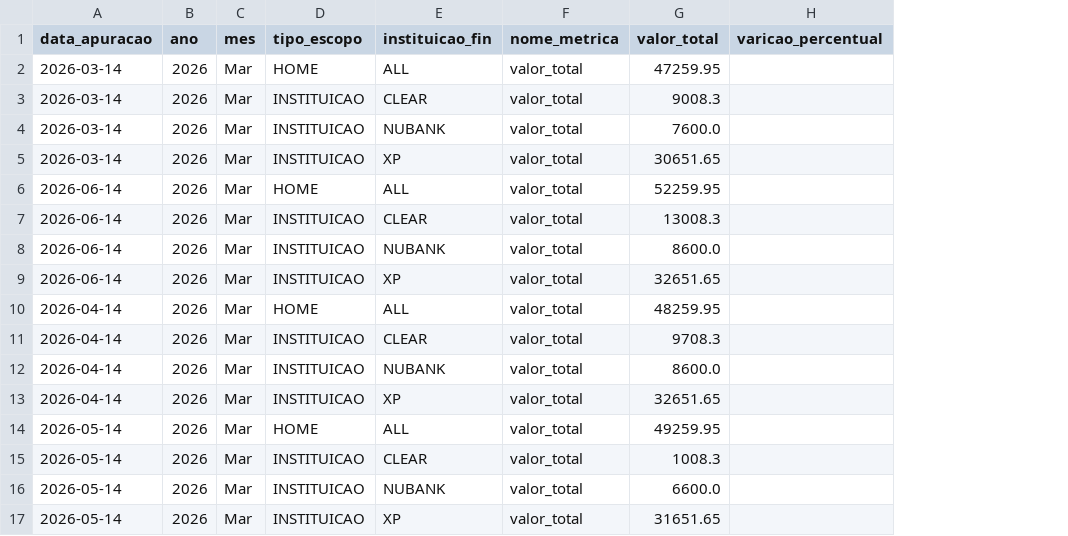
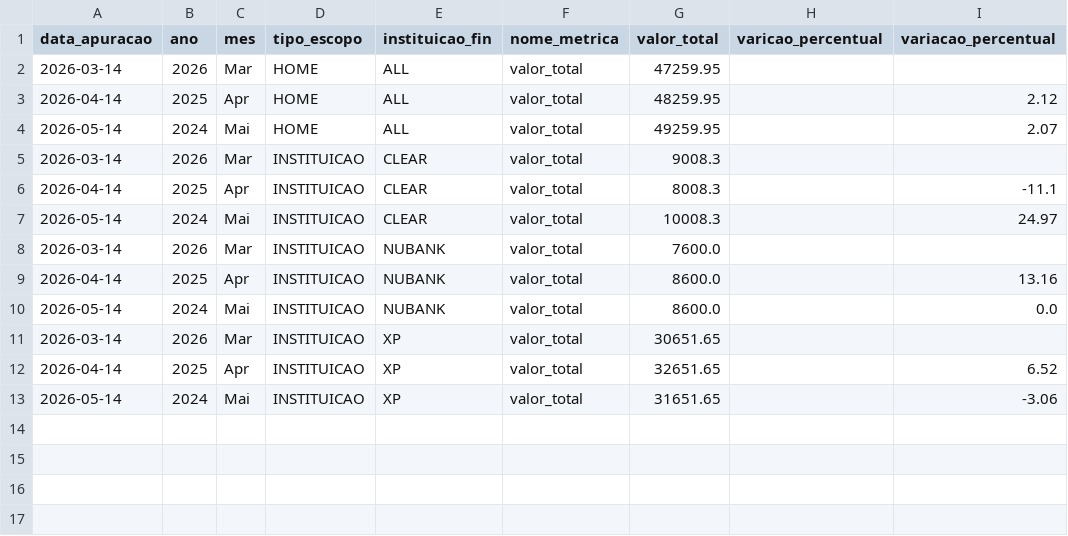
Before and after one commit to thpgoncalves/investment-visualizer, a CSV file: data/gold/202603/202603_gold_home_linha_snapshot.csv, drawn as a sheet; removed rows and columns are numbered as before the commit, all else as after; the diff names each change by its address in the sheet, - before the commit and + after, or states it on an @@ line.

```diff
--- a/data/gold/202603/202603_gold_home_linha_snapshot.csv
+++ b/data/gold/202603/202603_gold_home_linha_snapshot.csv
+column I (variacao_percentual), rows 12-13: 6.52 | -3.06
+row 3: 2026-04-14 | 2025 | Apr | HOME | ALL | valor_total | 48259.95 |  | 2.12
+row 4: 2026-05-14 | 2024 | Mai | HOME | ALL | valor_total | 49259.95 |  | 2.07
+row 6: 2026-04-14 | 2025 | Apr | INSTITUICAO | CLEAR | valor_total | 8008.3 |  | -11.1
+row 7: 2026-05-14 | 2024 | Mai | INSTITUICAO | CLEAR | valor_total | 10008.3 |  | 24.97
+row 9: 2026-04-14 | 2025 | Apr | INSTITUICAO | NUBANK | valor_total | 8600.0 |  | 13.16
+row 10: 2026-05-14 | 2024 | Mai | INSTITUICAO | NUBANK | valor_total | 8600.0 |  | 0.0
-row 6: 2026-06-14 | 2026 | Mar | HOME | ALL | valor_total | 52259.95
-row 7: 2026-06-14 | 2026 | Mar | INSTITUICAO | CLEAR | valor_total | 13008.3
-row 8: 2026-06-14 | 2026 | Mar | INSTITUICAO | NUBANK | valor_total | 8600.0
-row 9: 2026-06-14 | 2026 | Mar | INSTITUICAO | XP | valor_total | 32651.65
-row 10: 2026-04-14 | 2026 | Mar | HOME | ALL | valor_total | 48259.95
-row 11: 2026-04-14 | 2026 | Mar | INSTITUICAO | CLEAR | valor_total | 9708.3
-row 12: 2026-04-14 | 2026 | Mar | INSTITUICAO | NUBANK | valor_total | 8600.0
-B12 (ano): 2026
+B12 (ano): 2025
-C12 (mes): Mar
+C12 (mes): Apr
-row 14: 2026-05-14 | 2026 | Mar | HOME | ALL | valor_total | 49259.95
-row 15: 2026-05-14 | 2026 | Mar | INSTITUICAO | CLEAR | valor_total | 1008.3
-row 16: 2026-05-14 | 2026 | Mar | INSTITUICAO | NUBANK | valor_total | 6600.0
-B13 (ano): 2026
+B13 (ano): 2024
-C13 (mes): Mar
+C13 (mes): Mai
```
Also changed, not shown: data/gold/202603/202603_gold_home_barras_snapshot.csv, 4 other files.
